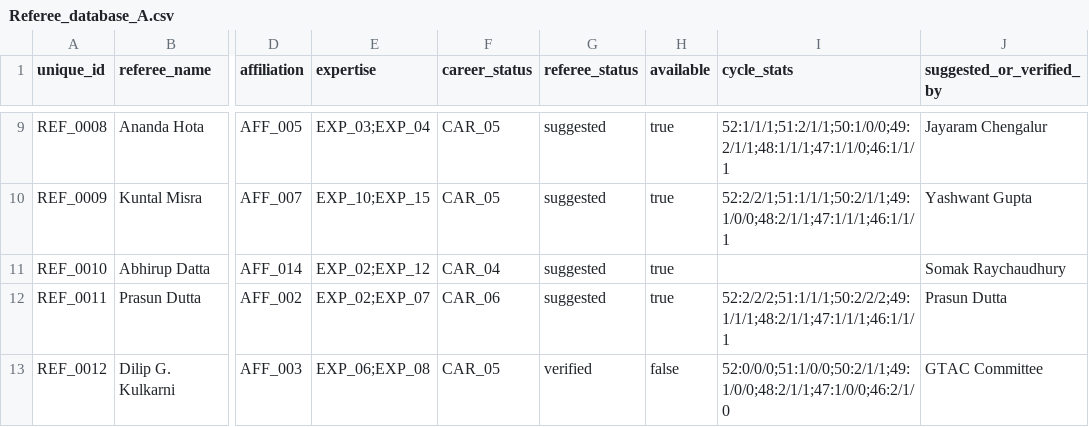
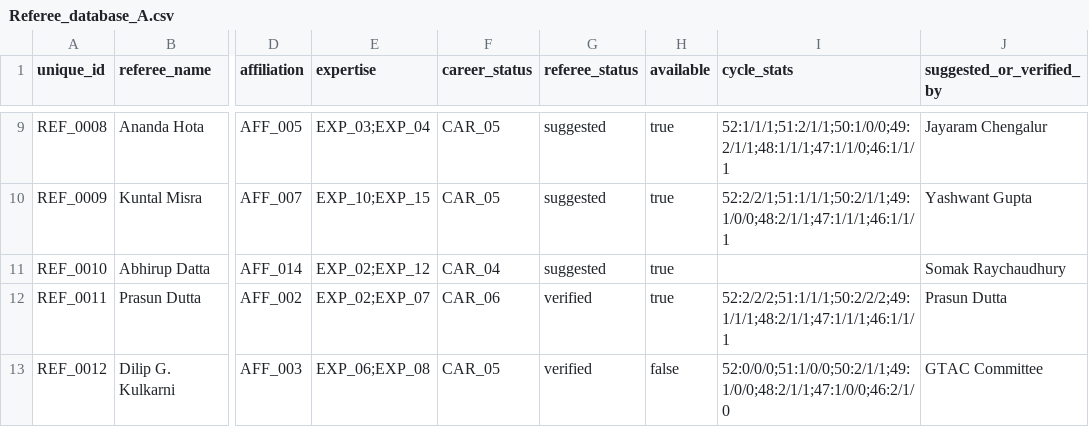
Before and after one commit to prasundutta151/GTAC_REF, a CSV file: database/Referee_database_A.csv, drawn as a sheet; only a part is shown, gaps mark what is left out; the diff names each change by its address in the sheet, - before the commit and + after, or states it on an @@ line.

Commit message:
feat: consider writing own name as referee as verified instead of suggested (v01.00.19)

```diff
--- a/database/Referee_database_A.csv
+++ b/database/Referee_database_A.csv
-G12 (referee_status): suggested
+G12 (referee_status): verified
```
Also changed, not shown: 38 other files.
